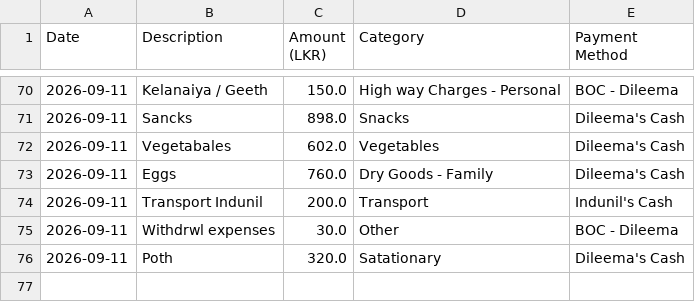
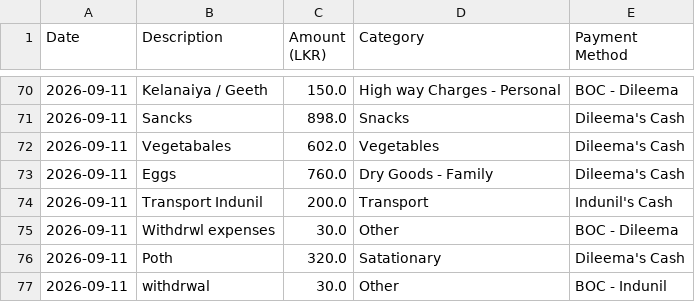
Before and after one commit to idulakpr/family-finance-tracker, a CSV file: data/expenses.csv, drawn as a sheet; only a part is shown, gaps mark what is left out.

Commit message:
Add new expense

```diff
--- a/data/expenses.csv
+++ b/data/expenses.csv
@@ -76 +76,2 @@ Date,Description,Amount (LKR),Category,Payment Method
 2026-09-11,Poth,320.0,Satationary,Dileema's Cash
+2026-09-11,withdrwal,30.0,Other,BOC - Indunil
```
